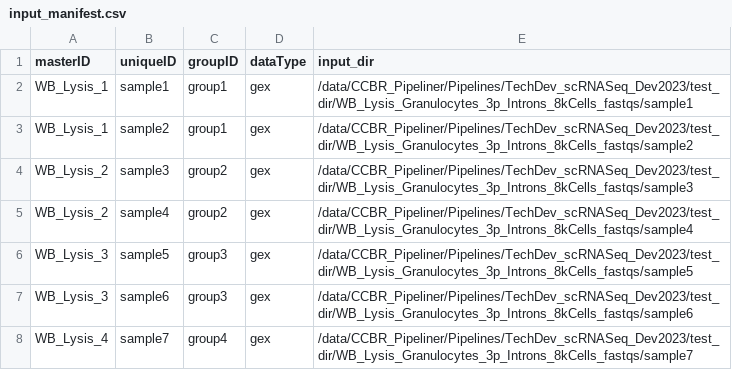
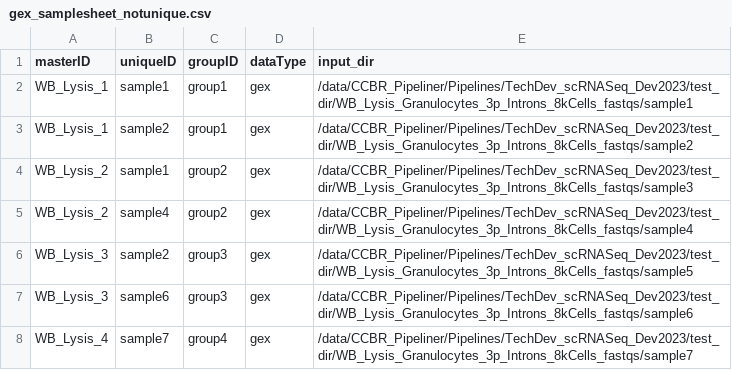
Before and after one commit to abcsFrederick/SINCLAIR, a CSV file: test_dir/gex_samplesheet_notunique.csv (was assets/input_manifest.csv), drawn as a sheet.

```diff
--- a/assets/input_manifest.csv
+++ b/test_dir/gex_samplesheet_notunique.csv
@@ -3,5 +3,5 @@ WB_Lysis_1,sample1,group1,gex,/data/CCBR_Pipeliner/Pipelines/TechDev_scRNASeq_De
 WB_Lysis_1,sample2,group1,gex,/data/CCBR_Pipeliner/Pipelines/TechDev_scRNASeq_Dev2023/test_dir/WB_Lysis_Granulocytes_3p_Introns_8kCells_fastqs/sample2
-WB_Lysis_2,sample3,group2,gex,/data/CCBR_Pipeliner/Pipelines/TechDev_scRNASeq_Dev2023/test_dir/WB_Lysis_Granulocytes_3p_Introns_8kCells_fastqs/sample3
+WB_Lysis_2,sample1,group2,gex,/data/CCBR_Pipeliner/Pipelines/TechDev_scRNASeq_Dev2023/test_dir/WB_Lysis_Granulocytes_3p_Introns_8kCells_fastqs/sample3
 WB_Lysis_2,sample4,group2,gex,/data/CCBR_Pipeliner/Pipelines/TechDev_scRNASeq_Dev2023/test_dir/WB_Lysis_Granulocytes_3p_Introns_8kCells_fastqs/sample4
-WB_Lysis_3,sample5,group3,gex,/data/CCBR_Pipeliner/Pipelines/TechDev_scRNASeq_Dev2023/test_dir/WB_Lysis_Granulocytes_3p_Introns_8kCells_fastqs/sample5
+WB_Lysis_3,sample2,group3,gex,/data/CCBR_Pipeliner/Pipelines/TechDev_scRNASeq_Dev2023/test_dir/WB_Lysis_Granulocytes_3p_Introns_8kCells_fastqs/sample5
 WB_Lysis_3,sample6,group3,gex,/data/CCBR_Pipeliner/Pipelines/TechDev_scRNASeq_Dev2023/test_dir/WB_Lysis_Granulocytes_3p_Introns_8kCells_fastqs/sample6
```
Also changed, not shown: 3 other files.
